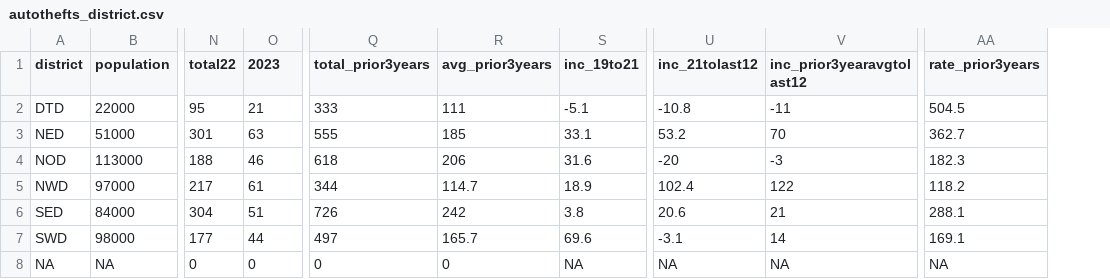
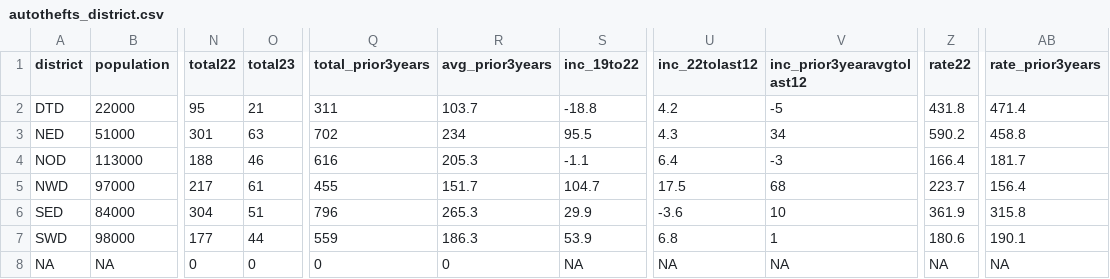
Before and after one commit to abcotvdata/safetytracker_raleigh, a CSV file: data/output/districts/autothefts_district.csv, drawn as a sheet; only a part is shown, gaps mark what is left out; removed rows and columns are numbered as before the commit, all else as after; the diff names each change by its address in the sheet, - before the commit and + after, or states it on an @@ line.

```diff
--- a/data/output/districts/autothefts_district.csv
+++ b/data/output/districts/autothefts_district.csv
-column S (inc_19to21), rows 2-8: -5.1 | 33.1 | 31.6 | 18.9 | 3.8 | 69.6 | NA
+column S (inc_19to22), rows 2-8: -18.8 | 95.5 | -1.1 | 104.7 | 29.9 | 53.9 | NA
-column U (inc_21tolast12), rows 2-8: -10.8 | 53.2 | -20 | 102.4 | 20.6 | -3.1 | NA
+column U (inc_22tolast12), rows 2-8: 4.2 | 4.3 | 6.4 | 17.5 | -3.6 | 6.8 | NA
+column Z (rate22), rows 2-8: 431.8 | 590.2 | 166.4 | 223.7 | 361.9 | 180.6 | NA
-O1: 2023
+O1: total23
-Q2 (total_prior3years): 333
+Q2 (total_prior3years): 311
-R2 (avg_prior3years): 111
+R2 (avg_prior3years): 103.7
-V2 (inc_prior3yearavgtolast12): -11
+V2 (inc_prior3yearavgtolast12): -5
-AB2 (rate_prior3years): 504.5
+AB2 (rate_prior3years): 471.4
-Q3 (total_prior3years): 555
+Q3 (total_prior3years): 702
-R3 (avg_prior3years): 185
+R3 (avg_prior3years): 234
-V3 (inc_prior3yearavgtolast12): 70
+V3 (inc_prior3yearavgtolast12): 34
-AB3 (rate_prior3years): 362.7
+AB3 (rate_prior3years): 458.8
-Q4 (total_prior3years): 618
+Q4 (total_prior3years): 616
-R4 (avg_prior3years): 206
+R4 (avg_prior3years): 205.3
-AB4 (rate_prior3years): 182.3
+AB4 (rate_prior3years): 181.7
-Q5 (total_prior3years): 344
+Q5 (total_prior3years): 455
-R5 (avg_prior3years): 114.7
+R5 (avg_prior3years): 151.7
-V5 (inc_prior3yearavgtolast12): 122
+V5 (inc_prior3yearavgtolast12): 68
-AB5 (rate_prior3years): 118.2
+AB5 (rate_prior3years): 156.4
-Q6 (total_prior3years): 726
+Q6 (total_prior3years): 796
-R6 (avg_prior3years): 242
+R6 (avg_prior3years): 265.3
-V6 (inc_prior3yearavgtolast12): 21
+V6 (inc_prior3yearavgtolast12): 10
-AB6 (rate_prior3years): 288.1
+AB6 (rate_prior3years): 315.8
-Q7 (total_prior3years): 497
+Q7 (total_prior3years): 559
-R7 (avg_prior3years): 165.7
+R7 (avg_prior3years): 186.3
-V7 (inc_prior3yearavgtolast12): 14
+V7 (inc_prior3yearavgtolast12): 1
-AB7 (rate_prior3years): 169.1
+AB7 (rate_prior3years): 190.1
```
Also changed, not shown: data/output/city/citywide_category.csv, data/output/city/citywide_detailed.csv, 51 other files.
